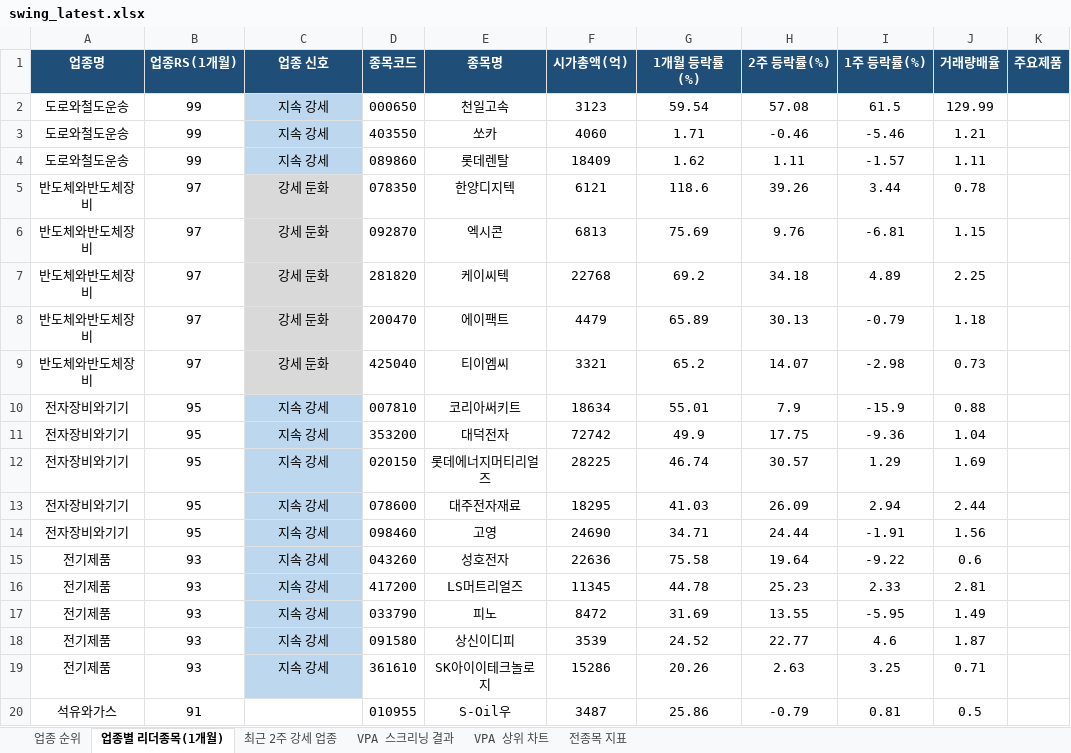
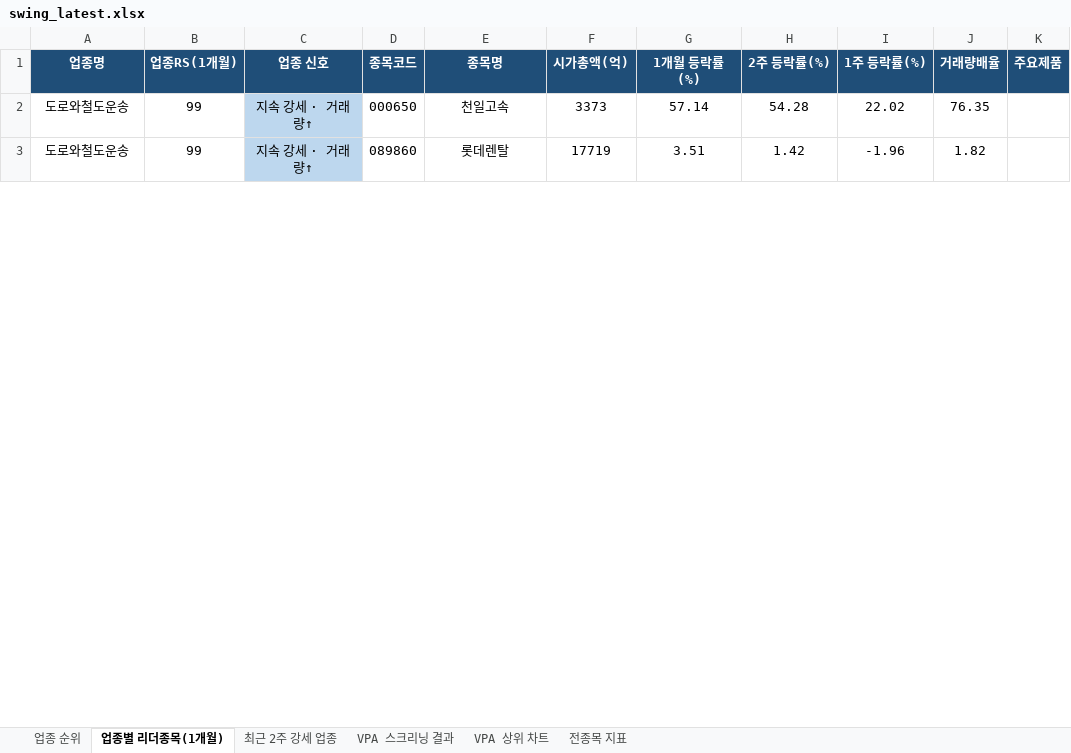
Before and after one commit to gopkh0129/stock, an Excel workbook: docs/data/swing_latest.xlsx, sheet 업종별 리더종목(1개월), drawn as a sheet; only a part is shown; values as stored, in another font and other column widths than the file's, no borders; removed rows and columns are numbered as before the commit, all else as after; the diff covers the shown part only; the diff names each change by its address in the sheet, - before the commit and + after, or states it on an @@ line.

```diff
--- a/docs/data/swing_latest.xlsx (sheet 업종별 리더종목(1개월))
+++ b/docs/data/swing_latest.xlsx (sheet 업종별 리더종목(1개월))
-C2 (업종 신호): 지속 강세
+C2 (업종 신호): 지속 강세 · 거래량↑
-F2 (시가총액(억)): 3123
+F2 (시가총액(억)): 3373
-G2 (1개월 등락률(%)): 59.54
+G2 (1개월 등락률(%)): 57.14
-H2 (2주 등락률(%)): 57.08
+H2 (2주 등락률(%)): 54.28
-I2 (1주 등락률(%)): 61.5
+I2 (1주 등락률(%)): 22.02
-J2 (거래량배율): 129.99
+J2 (거래량배율): 76.35
-row 3: 도로와철도운송 | 99 | 지속 강세 | 403550 | 쏘카 | 4060 | 1.71 | -0.46 | -5.46 | 1.21
-C3 (업종 신호): 지속 강세
+C3 (업종 신호): 지속 강세 · 거래량↑
-F3 (시가총액(억)): 18409
+F3 (시가총액(억)): 17719
-G3 (1개월 등락률(%)): 1.62
+G3 (1개월 등락률(%)): 3.51
-H3 (2주 등락률(%)): 1.11
+H3 (2주 등락률(%)): 1.42
-I3 (1주 등락률(%)): -1.57
+I3 (1주 등락률(%)): -1.96
-J3 (거래량배율): 1.11
+J3 (거래량배율): 1.82
-row 5: 반도체와반도체장비 | 97 | 강세 둔화 | 078350 | 한양디지텍 | 6121 | 118.6 | 39.26 | 3.44 | 0.78
-row 6: 반도체와반도체장비 | 97 | 강세 둔화 | 092870 | 엑시콘 | 6813 | 75.69 | 9.76 | -6.81 | 1.15
-row 7: 반도체와반도체장비 | 97 | 강세 둔화 | 281820 | 케이씨텍 | 22768 | 69.2 | 34.18 | 4.89 | 2.25
-row 8: 반도체와반도체장비 | 97 | 강세 둔화 | 200470 | 에이팩트 | 4479 | 65.89 | 30.13 | -0.79 | 1.18
-row 9: 반도체와반도체장비 | 97 | 강세 둔화 | 425040 | 티이엠씨 | 3321 | 65.2 | 14.07 | -2.98 | 0.73
-row 10: 전자장비와기기 | 95 | 지속 강세 | 007810 | 코리아써키트 | 18634 | 55.01 | 7.9 | -15.9 | 0.88
-row 11: 전자장비와기기 | 95 | 지속 강세 | 353200 | 대덕전자 | 72742 | 49.9 | 17.75 | -9.36 | 1.04
-row 12: 전자장비와기기 | 95 | 지속 강세 | 020150 | 롯데에너지머티리얼즈 | 28225 | 46.74 | 30.57 | 1.29 | 1.69
-row 13: 전자장비와기기 | 95 | 지속 강세 | 078600 | 대주전자재료 | 18295 | 41.03 | 26.09 | 2.94 | 2.44
-row 14: 전자장비와기기 | 95 | 지속 강세 | 098460 | 고영 | 24690 | 34.71 | 24.44 | -1.91 | 1.56
-row 15: 전기제품 | 93 | 지속 강세 | 043260 | 성호전자 | 22636 | 75.58 | 19.64 | -9.22 | 0.6
-row 16: 전기제품 | 93 | 지속 강세 | 417200 | LS머트리얼즈 | 11345 | 44.78 | 25.23 | 2.33 | 2.81
-row 17: 전기제품 | 93 | 지속 강세 | 033790 | 피노 | 8472 | 31.69 | 13.55 | -5.95 | 1.49
-row 18: 전기제품 | 93 | 지속 강세 | 091580 | 상신이디피 | 3539 | 24.52 | 22.77 | 4.6 | 1.87
-row 19: 전기제품 | 93 | 지속 강세 | 361610 | SK아이이테크놀로지 | 15286 | 20.26 | 2.63 | 3.25 | 0.71
-row 20: 석유와가스 | 91 |  | 010955 | S-Oil우 | 3487 | 25.86 | -0.79 | 0.81 | 0.5
```
Also changed, not shown: 36 added rows, 18 removed rows and 42 edited cells elsewhere in this sheet, sheet 전종목 지표, sheet 업종 순위, sheet 최근 2주 강세 업종, sheet VPA 스크리닝 결과, charts or pictures, 1 other file.
